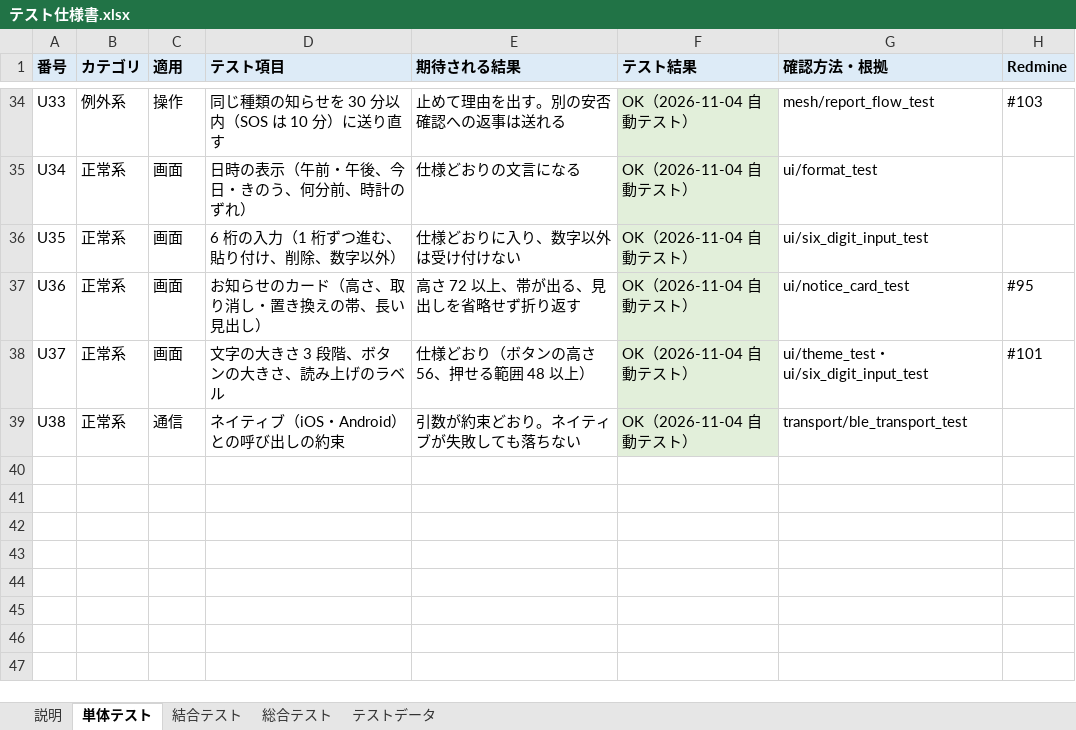
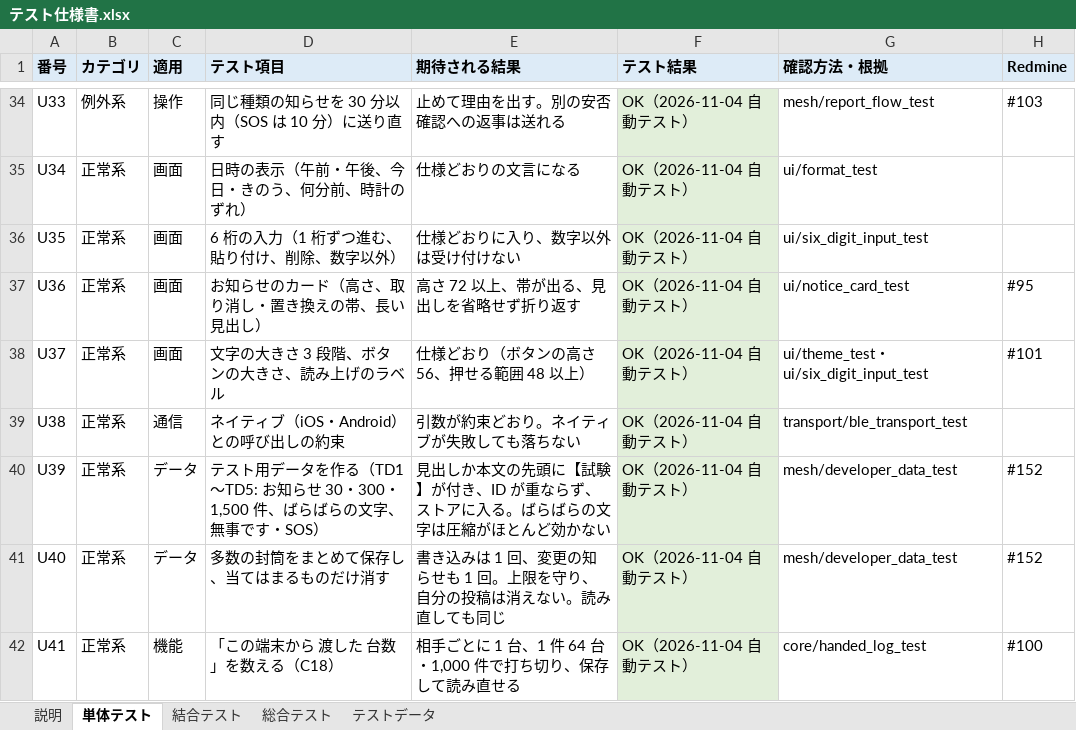
Before and after one commit to tsukuba-cojt/sano, an Excel workbook: docs/テスト仕様書.xlsx, sheet 単体テスト, drawn as a sheet; only a part is shown, gaps mark what is left out; values as stored, in another font and other column widths than the file's, no borders; the diff names each change by its address in the sheet, - before the commit and + after, or states it on an @@ line.

```diff
--- a/docs/テスト仕様書.xlsx (sheet 単体テスト)
+++ b/docs/テスト仕様書.xlsx (sheet 単体テスト)
+row 40: U39 | 正常系 | データ | テスト用データを作る（TD1〜TD5: お知らせ 30・300・1,500 件、ばらばらの文字、無事です・SOS） | 見出しか本文の先頭に【試験】が付き、ID が重ならず、ストアに入る。ばらばらの文字は圧縮がほとんど効かない | OK（2026-11-04 自動テスト） | mesh/developer_data_test | #152
+row 41: U40 | 正常系 | データ | 多数の封筒をまとめて保存し、当てはまるものだけ消す | 書き込みは 1 回、変更の知らせも 1 回。上限を守り、自分の投稿は消えない。読み直しても同じ | OK（2026-11-04 自動テスト） | mesh/developer_data_test | #152
+row 42: U41 | 正常系 | 機能 | 「この端末から 渡した 台数」を数える（C18） | 相手ごとに 1 台、1 件 64 台・1,000 件で打ち切り、保存して読み直せる | OK（2026-11-04 自動テスト） | core/handed_log_test | #100
```
Also changed, not shown: sheet 結合テスト, sheet 説明, sheet 総合テスト, 26 other files.
